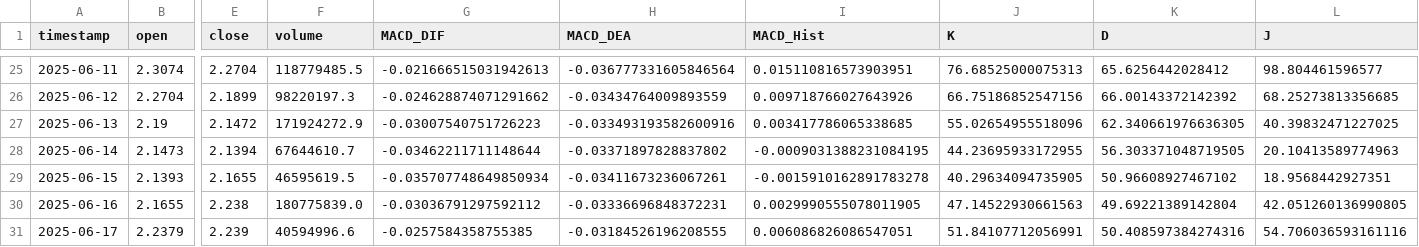
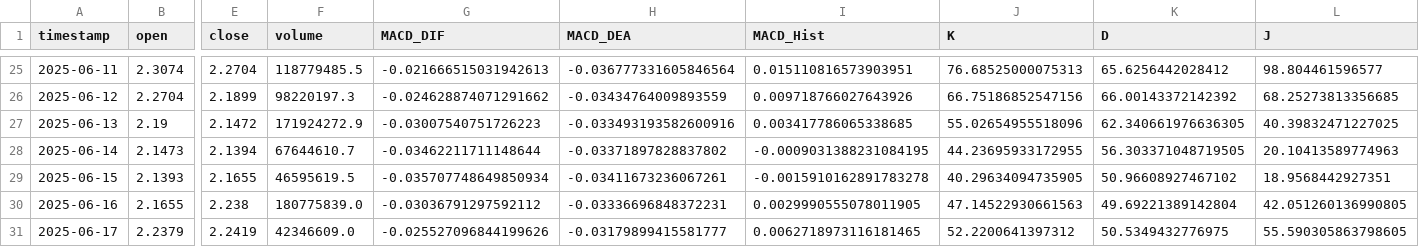
Before and after one commit to SteBal-star/xrp-data, a CSV file: binancexrp/xrp_1d_last30days.csv, drawn as a sheet; only a part is shown, gaps mark what is left out; the diff names each change by its address in the sheet, - before the commit and + after, or states it on an @@ line.

```diff
--- a/binancexrp/xrp_1d_last30days.csv
+++ b/binancexrp/xrp_1d_last30days.csv
-E31 (close): 2.239
+E31 (close): 2.2419
-F31 (volume): 40594996.6
+F31 (volume): 42346609.0
-G31 (MACD_DIF): -0.0257584358755385
+G31 (MACD_DIF): -0.025527096844199626
-H31 (MACD_DEA): -0.03184526196208555
+H31 (MACD_DEA): -0.03179899415581777
-I31 (MACD_Hist): 0.006086826086547051
+I31 (MACD_Hist): 0.0062718973116181465
-J31 (K): 51.84107712056991
+J31 (K): 52.2200641397312
-K31 (D): 50.408597384274316
+K31 (D): 50.5349432776975
-L31 (J): 54.706036593161116
+L31 (J): 55.590305863798605
```
Also changed, not shown: binancexrp/xrp_15m_last30days.csv, binancexrp/xrp_1h_last30days.csv, 5 other files.
